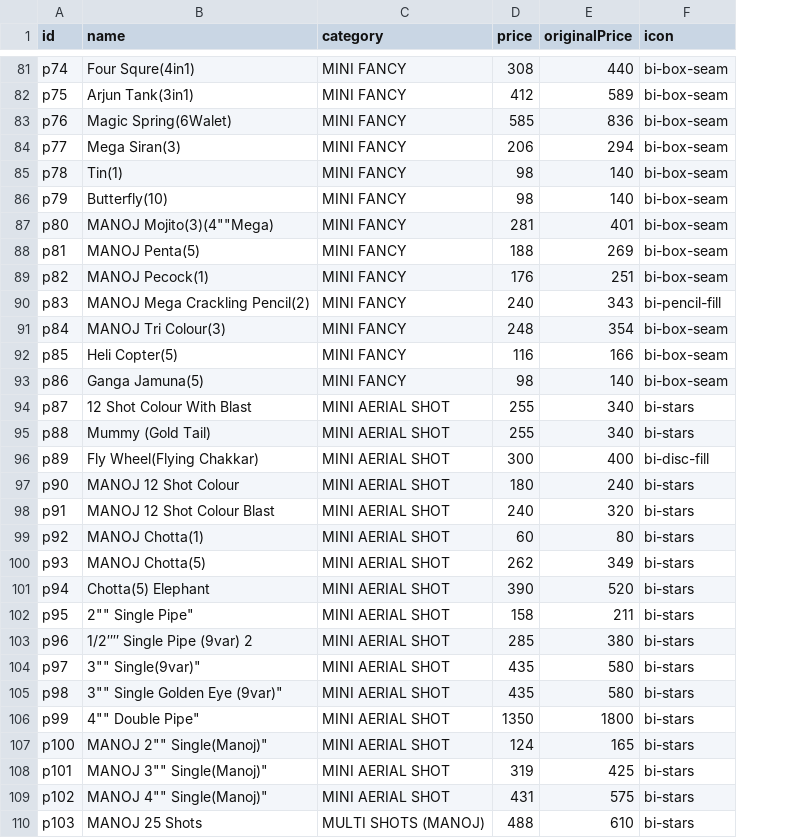
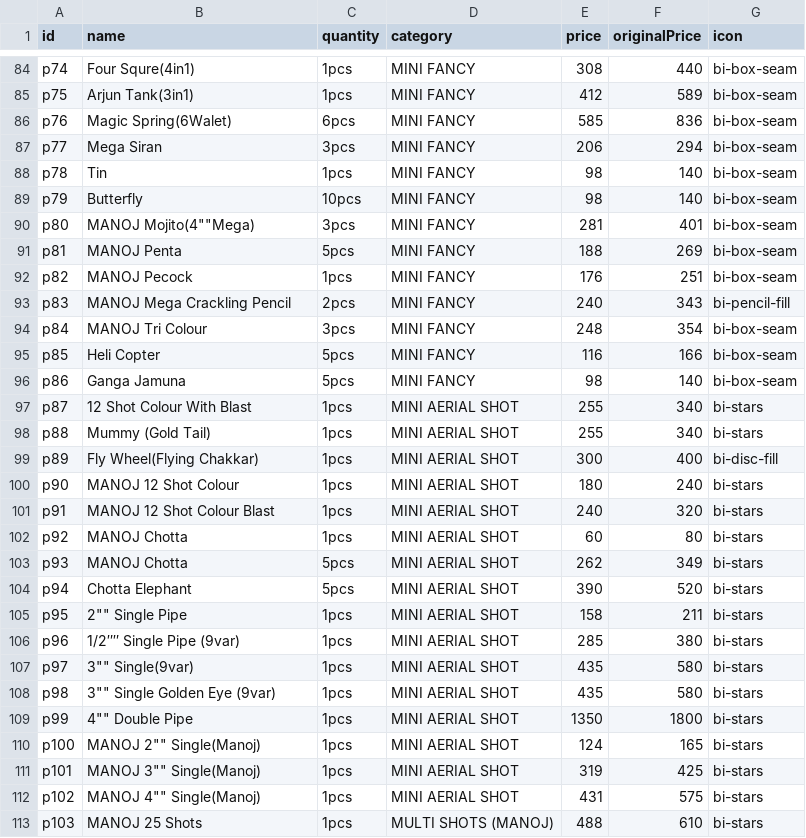
Before and after one commit to AswinVishwaa/Diwali_firecrakers_merchandies, a CSV file: Product.csv, drawn as a sheet; only a part is shown, gaps mark what is left out; addresses are those after the commit; the diff covers the shown part only; the diff names each change by its address in the sheet, - before the commit and + after, or states it on an @@ line.

```diff
--- a/Product.csv
+++ b/Product.csv
+column C (quantity), rows 84-113: 1pcs | 1pcs | 6pcs | 3pcs | 1pcs | 10pcs | 3pcs | 5pcs | 1pcs | 2pcs | 3pcs | 5pcs | 5pcs | 1pcs | 1pcs | 1pcs | 1pcs | 1pcs | 1pcs | 5pcs | 5pcs | 1pcs | 1pcs | 1pcs | 1pcs | 1pcs | 1pcs | 1pcs | 1pcs | 1pcs
-B87 (name): Mega Siran(3)
+B87 (name): Mega Siran
-B88 (name): Tin(1)
+B88 (name): Tin
-B89 (name): Butterfly(10)
+B89 (name): Butterfly
-B90 (name): MANOJ Mojito(3)(4""Mega)
+B90 (name): MANOJ Mojito(4""Mega)
-B91 (name): MANOJ Penta(5)
+B91 (name): MANOJ Penta
-B92 (name): MANOJ Pecock(1)
+B92 (name): MANOJ Pecock
-B93 (name): MANOJ Mega Crackling Pencil(2)
+B93 (name): MANOJ Mega Crackling Pencil
-B94 (name): MANOJ Tri Colour(3)
+B94 (name): MANOJ Tri Colour
-B95 (name): Heli Copter(5)
+B95 (name): Heli Copter
-B96 (name): Ganga Jamuna(5)
+B96 (name): Ganga Jamuna
-B102 (name): MANOJ Chotta(1)
+B102 (name): MANOJ Chotta
-B103 (name): MANOJ Chotta(5)
+B103 (name): MANOJ Chotta
-B104 (name): Chotta(5) Elephant
+B104 (name): Chotta Elephant
-B105 (name): 2"" Single Pipe"
+B105 (name): 2"" Single Pipe
-B106 (name): 1/2″″ Single Pipe (9var) 2
+B106 (name): 1/2″″ Single Pipe (9var)
-B107 (name): 3"" Single(9var)"
+B107 (name): 3"" Single(9var)
-B108 (name): 3"" Single Golden Eye (9var)"
+B108 (name): 3"" Single Golden Eye (9var)
-B109 (name): 4"" Double Pipe"
+B109 (name): 4"" Double Pipe
-B110 (name): MANOJ 2"" Single(Manoj)"
+B110 (name): MANOJ 2"" Single(Manoj)
-B111 (name): MANOJ 3"" Single(Manoj)"
+B111 (name): MANOJ 3"" Single(Manoj)
-B112 (name): MANOJ 4"" Single(Manoj)"
+B112 (name): MANOJ 4"" Single(Manoj)
```
Also changed, not shown: 3 added rows and 28 edited cells elsewhere in this file, 2 other files.
